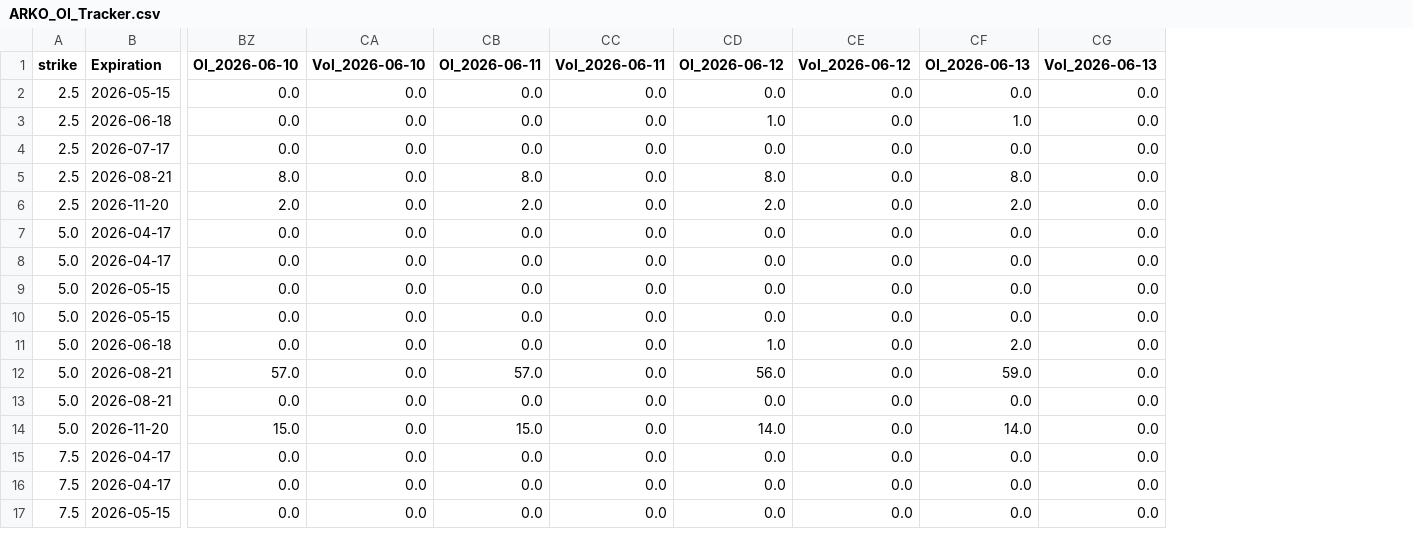
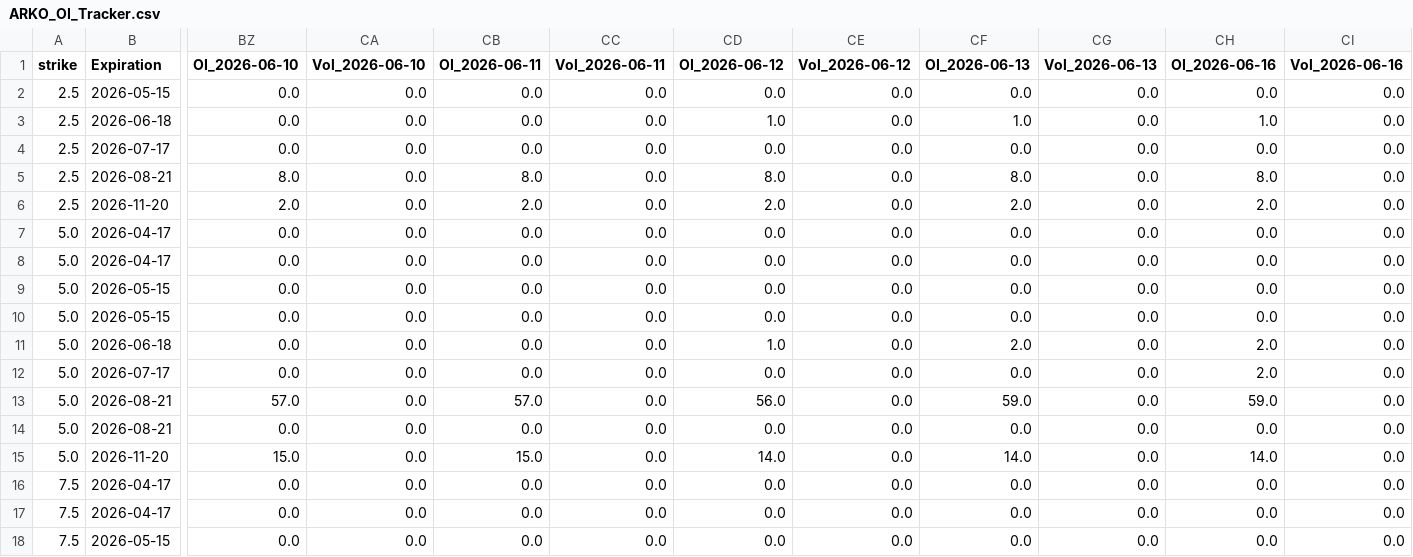
Before and after one commit to alondudi1/arko_derivatives_data_collection_bot, a CSV file: ARKO_OI_Tracker.csv, drawn as a sheet; only a part is shown, gaps mark what is left out; rows hold the shown columns only; the diff names each change by its address in the sheet, - before the commit and + after, or states it on an @@ line.

```diff
--- a/ARKO_OI_Tracker.csv
+++ b/ARKO_OI_Tracker.csv
+column CH (OI_2026-06-16), rows 2-11: 0.0 | 1.0 | 0.0 | 8.0 | 2.0 | 0.0 | 0.0 | 0.0 | 0.0 | 2.0; rows 13-18: 59.0 | 0.0 | 14.0 | 0.0 | 0.0 | 0.0
+column CI (Vol_2026-06-16), rows 2-11: all 0.0; rows 13-18: all 0.0
+row 12: 5.0 | 2026-07-17 | 0.0 | 0.0 | 0.0 | 0.0 | 0.0 | 0.0 | 0.0 | 0.0 | 2.0 | 0.0
```
